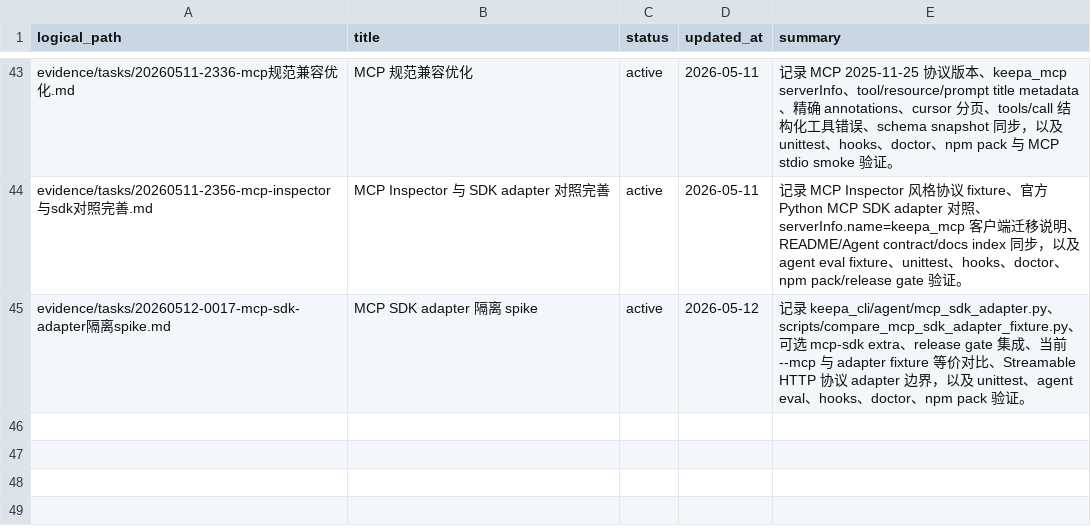
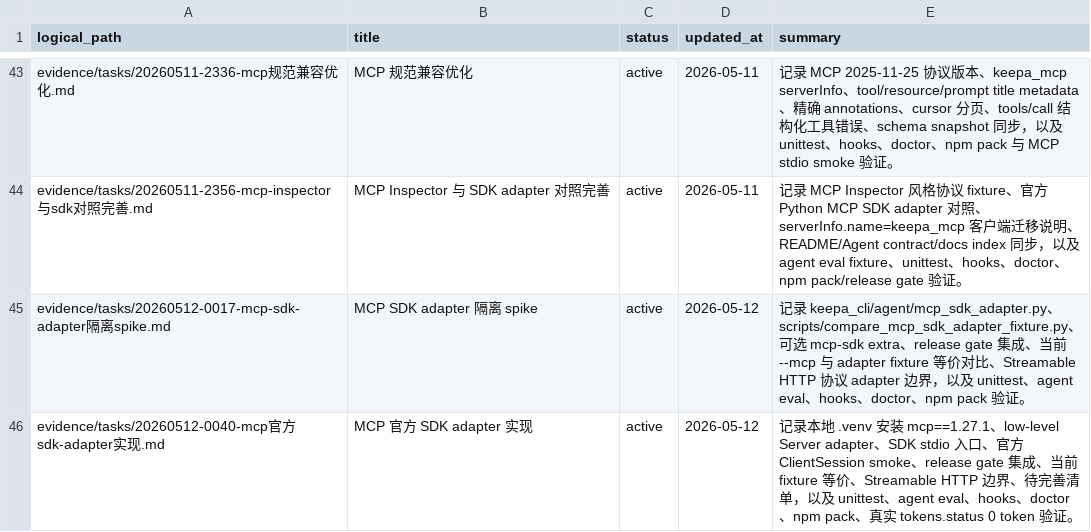
Before and after one commit to cuNuo/Keepa-cli, a CSV file: evidence/manifest.csv, drawn as a sheet; only a part is shown, gaps mark what is left out; the diff names each change by its address in the sheet, - before the commit and + after, or states it on an @@ line.

Commit message:
mcp: implement official sdk adapter

```diff
--- a/evidence/manifest.csv
+++ b/evidence/manifest.csv
+row 46: evidence/tasks/20260512-0040-mcp官方sdk-adapter实现.md | MCP 官方 SDK adapter 实现 | active | 2026-05-12 | 记录本地 .venv 安装 mcp==1.27.1、low-level Server adapter、SDK stdio 入口、官方 ClientSession smoke、release gate 集成、当前 fixture 等价、Streamable HTTP 边界、待完善清单，以及 unittest、agent eval、hooks、doctor、npm pack、真实 tokens.status 0 token 验证。
```
Also changed, not shown: 11 other files.
